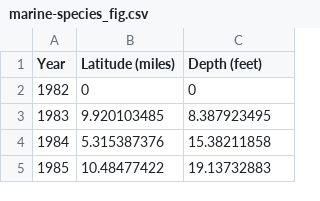
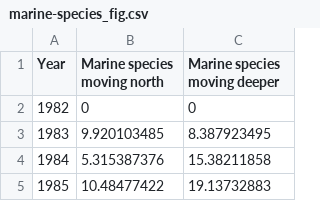
Before and after one commit to alex-pi/miscellaneous, a CSV file: DataVisFinalProject/data/marine-species_fig.csv, drawn as a sheet; only a part is shown.

```diff
--- a/DataVisFinalProject/data/marine-species_fig.csv
+++ b/DataVisFinalProject/data/marine-species_fig.csv
@@ -1,2 +1,2 @@
-Year,Latitude (miles),Depth (feet)
+Year,Marine species moving north,Marine species moving deeper
 1982,0,0
```
Also changed, not shown: DataVisFinalProject/data/sea-level_fig.csv, DataVisFinalProject/data/wildfires_fig.csv, 6 other files.
